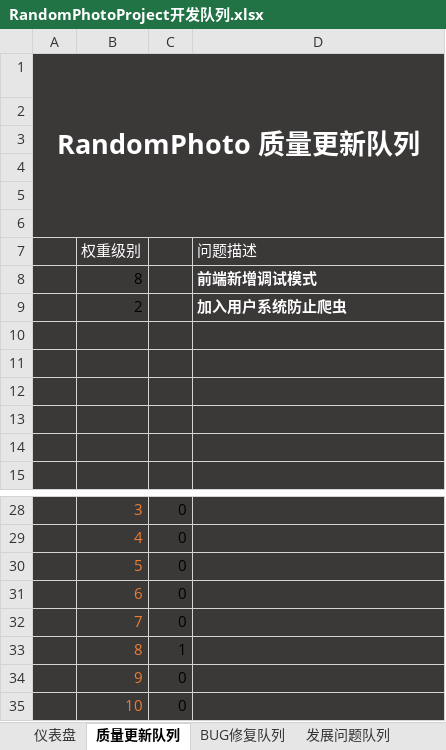
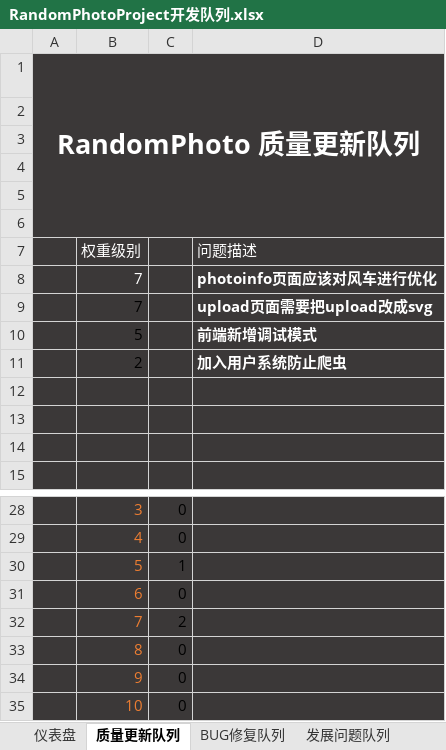
Before and after one commit to FishConsole/RandomPhotoProject, an Excel workbook: 开发队列/RandomPhotoProject开发队列.xlsx, sheet 质量更新队列, drawn as a sheet; only a part is shown, gaps mark what is left out; values as stored, in another font and other column widths than the file's, no borders; conditional formats not drawn; removed rows and columns are numbered as before the commit, all else as after; the diff names each change by its address in the sheet, - before the commit and + after, or states it on an @@ line.

```diff
--- a/开发队列/RandomPhotoProject开发队列.xlsx (sheet 质量更新队列)
+++ b/开发队列/RandomPhotoProject开发队列.xlsx (sheet 质量更新队列)
-row 8:  | 8 |  | 前端新增调试模式
+row 8:  | 7 |  | photoinfo页面应该对风车进行优化
+row 9:  | 7 |  | upload页面需要把upload改成svg
+row 10:  | 5 |  | 前端新增调试模式
-row 10: (empty)
-row 11: (empty)
-C30: 0
+C30: 1
-C32: 0
+C32: 2
-C33: 1
+C33: 0
```
Also changed, not shown: sheet BUG修复队列, sheet 仪表盘, charts or pictures, 11 other files.
